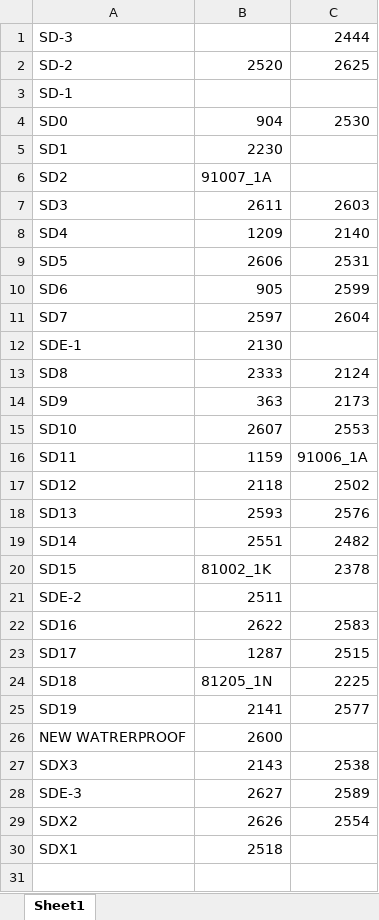
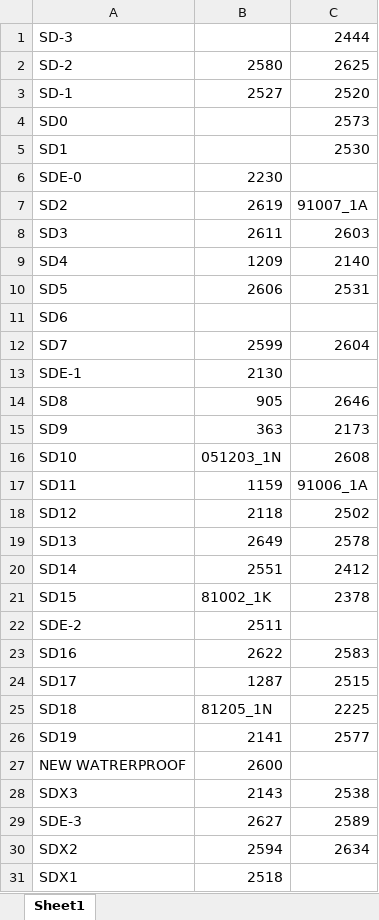
Before and after one commit to jungbinl/MappingApp, an Excel workbook: SD.xlsx, sheet Sheet1, drawn as a sheet; values as stored, in another font and other column widths than the file's, no borders; addresses are those after the commit; the diff names each change by its address in the sheet, - before the commit and + after, or states it on an @@ line.

```diff
--- a/SD.xlsx (sheet Sheet1)
+++ b/SD.xlsx (sheet Sheet1)
-B2: 2520
+B2: 2580
-B3: (empty)
+B3: 2527
-C3: (empty)
+C3: 2520
-B4: 904
+B4: (empty)
-C4: 2530
+C4: 2573
-B5: 2230
+B5: (empty)
-C5: (empty)
+C5: 2530
+row 6: SDE-0 | 2230
-B7: 91007_1A
+B7: 2619
-C7: (empty)
+C7: 91007_1A
-B11: 905
+B11: (empty)
-C11: 2599
+C11: (empty)
-B12: 2597
+B12: 2599
-B14: 2333
+B14: 905
-C14: 2124
+C14: 2646
-B16: 2607
+B16: 051203_1N
-C16: 2553
+C16: 2608
-B19: 2593
+B19: 2649
-C19: 2576
+C19: 2578
-C20: 2482
+C20: 2412
-B30: 2626
+B30: 2594
-C30: 2554
+C30: 2634
```
Also changed, not shown: NF.xlsx, SF.xlsx.
